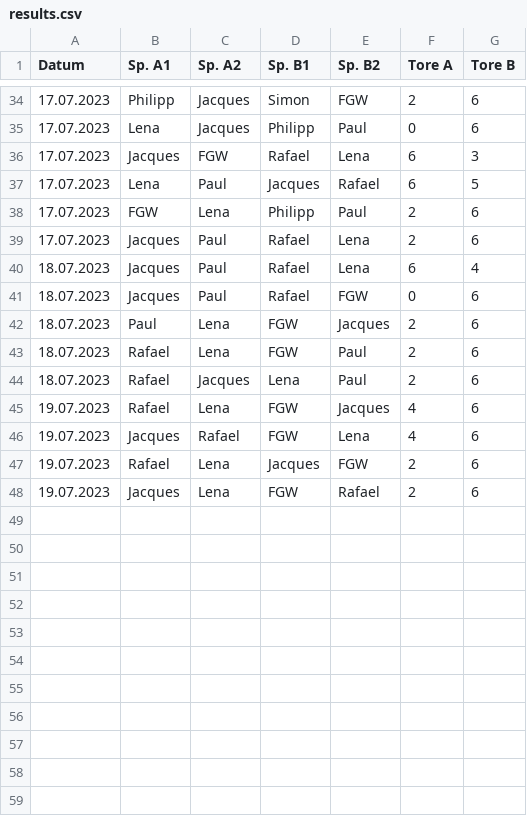
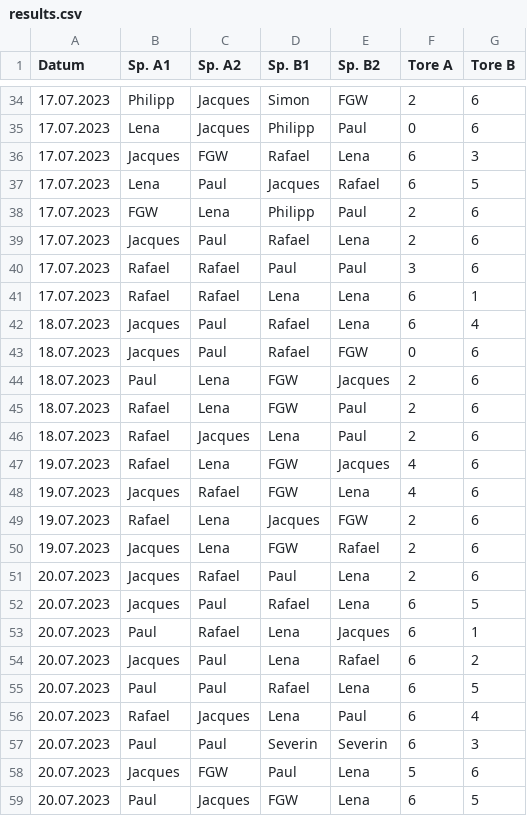
Before and after one commit to marcusrosenblatt/Kickern, a CSV file: results.csv, drawn as a sheet; only a part is shown, gaps mark what is left out.

Commit message:
Update results.csv

```diff
--- a/results.csv
+++ b/results.csv
@@ -39,2 +39,4 @@ Datum;Sp. A1;Sp. A2;Sp. B1;Sp. B2;Tore A;Tore B
 17.07.2023;Jacques;Paul;Rafael;Lena;2;6
+17.07.2023;Rafael;Rafael;Paul;Paul;3;6
+17.07.2023;Rafael;Rafael;Lena;Lena;6;1
 18.07.2023;Jacques;Paul;Rafael;Lena;6;4
@@ -48 +50,10 @@ Datum;Sp. A1;Sp. A2;Sp. B1;Sp. B2;Tore A;Tore B
 19.07.2023;Jacques;Lena;FGW;Rafael;2;6
+20.07.2023;Jacques;Rafael;Paul;Lena;2;6
+20.07.2023;Jacques;Paul;Rafael;Lena;6;5
+20.07.2023;Paul;Rafael;Lena;Jacques;6;1
+20.07.2023;Jacques;Paul;Lena;Rafael;6;2
+20.07.2023;Paul;Paul;Rafael;Lena;6;5
+20.07.2023;Rafael;Jacques;Lena;Paul;6;4
+20.07.2023;Paul;Paul;Severin;Severin;6;3
+20.07.2023;Jacques;FGW;Paul;Lena;5;6
+20.07.2023;Paul;Jacques;FGW;Lena;6;5
```
